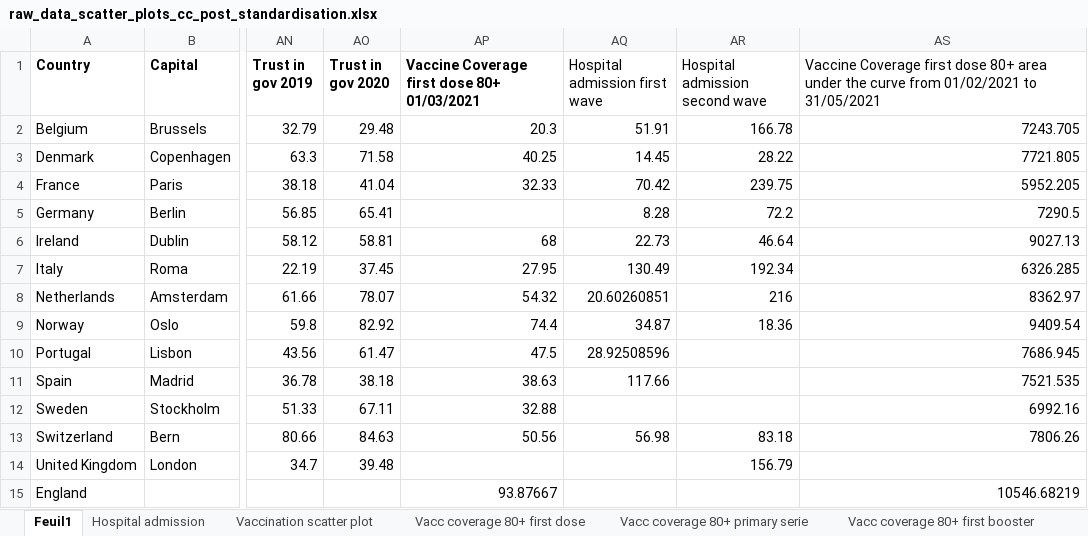
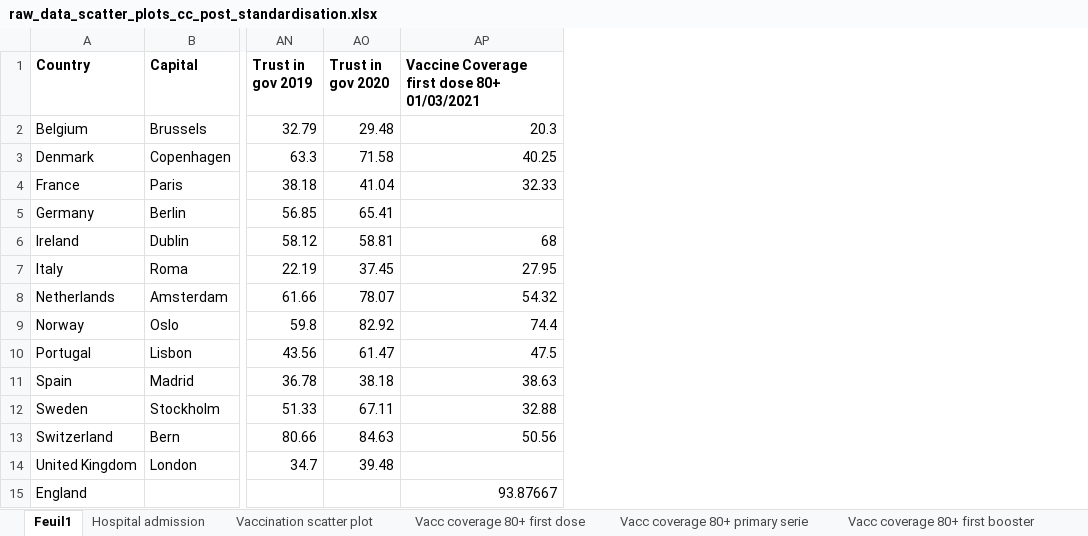
Before and after one commit to CamilleCoustaury/Excess-mortality_Western-Europe, an Excel workbook: Data/raw_data_scatter_plots_cc_post_standardisation.xlsx, sheet Feuil1, drawn as a sheet; only a part is shown, gaps mark what is left out; values as stored, in another font and other column widths than the file's, no borders; the diff names each change by its address in the sheet, - before the commit and + after, or states it on an @@ line.

```diff
--- a/Data/raw_data_scatter_plots_cc_post_standardisation.xlsx (sheet Feuil1)
+++ b/Data/raw_data_scatter_plots_cc_post_standardisation.xlsx (sheet Feuil1)
-column AQ (Hospital admission first wave), rows 2-13: 51.91 | 14.45 | 70.42 | 8.28 | 22.73 | 130.49 | 20.60260851 | 34.87 | 28.92508596 | 117.66 |  | 56.98
-column AR (Hospital admission second wave), rows 2-14: 166.78 | 28.22 | 239.75 | 72.2 | 46.64 | 192.34 | 216 | 18.36 |  |  |  | 83.18 | 156.79
-column AS, rows 1-15: Vaccine Coverage first dose 80+ area under the curve from 01/02/2021 to 31/05/2021 | 7243.705 | 7721.805 | 5952.205 | 7290.5 | 9027.13 | 6326.285 | 8362.97 | 9409.54 | 7686.945 | 7521.535 | 6992.16 | 7806.26 |  | 10546.68219
```
Also changed, not shown: 12 other files.
